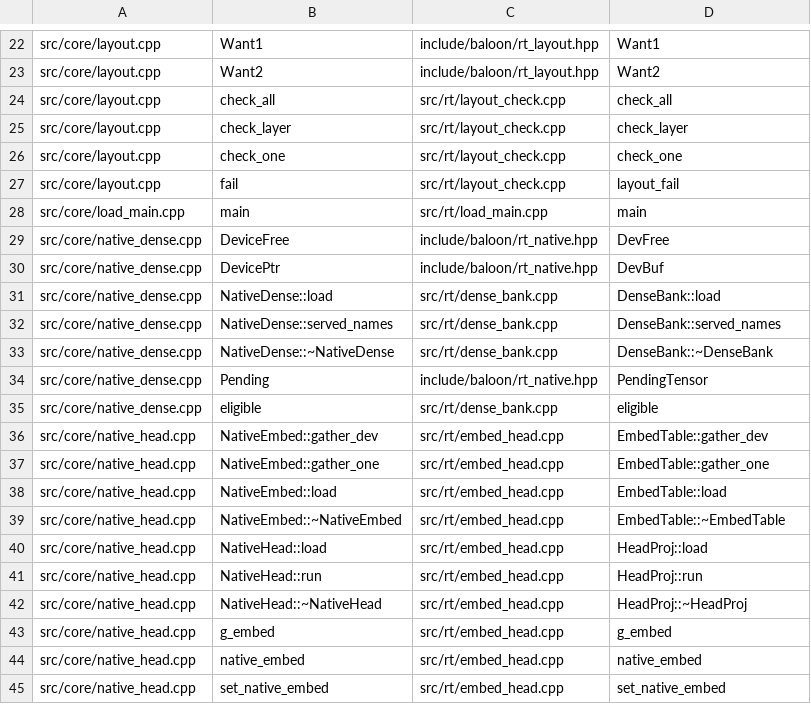
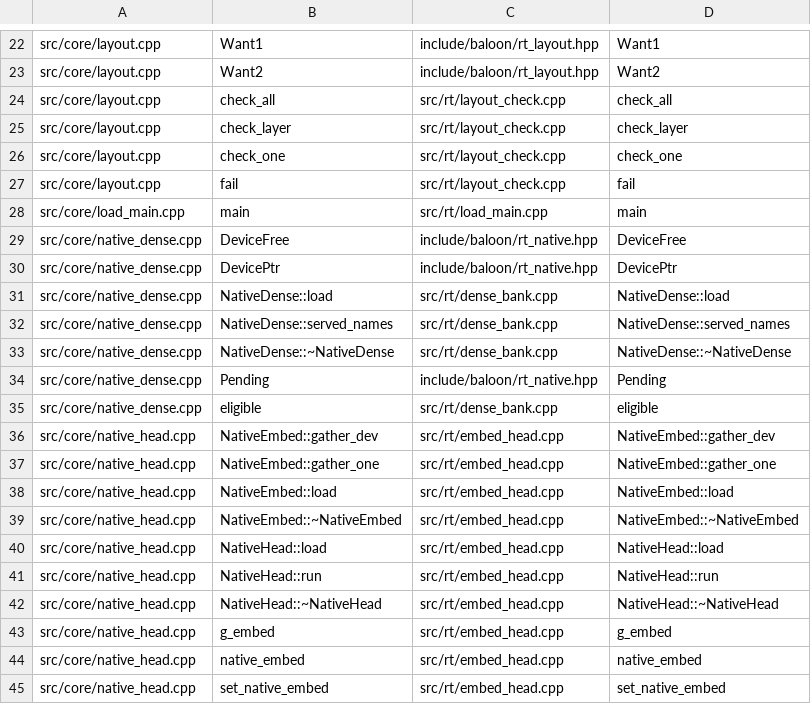
Before and after one commit to zeng-bin3123/baloon, a TSV file: .einsteinOS/port/pe1ab8a4555.tsv, drawn as a sheet; only a part is shown, gaps mark what is left out; the diff covers the shown part only.

```diff
--- a/.einsteinOS/port/pe1ab8a4555.tsv
+++ b/.einsteinOS/port/pe1ab8a4555.tsv
@@ -26,18 +26,18 @@ src/core/layout.cpp	check_layer	src/rt/layout_check.cpp	check_layer
 src/core/layout.cpp	check_one	src/rt/layout_check.cpp	check_one
-src/core/layout.cpp	fail	src/rt/layout_check.cpp	layout_fail
+src/core/layout.cpp	fail	src/rt/layout_check.cpp	fail
 src/core/load_main.cpp	main	src/rt/load_main.cpp	main
-src/core/native_dense.cpp	DeviceFree	include/baloon/rt_native.hpp	DevFree
-src/core/native_dense.cpp	DevicePtr	include/baloon/rt_native.hpp	DevBuf
-src/core/native_dense.cpp	NativeDense::load	src/rt/dense_bank.cpp	DenseBank::load
-src/core/native_dense.cpp	NativeDense::served_names	src/rt/dense_bank.cpp	DenseBank::served_names
-src/core/native_dense.cpp	NativeDense::~NativeDense	src/rt/dense_bank.cpp	DenseBank::~DenseBank
-src/core/native_dense.cpp	Pending	include/baloon/rt_native.hpp	PendingTensor
+src/core/native_dense.cpp	DeviceFree	include/baloon/rt_native.hpp	DeviceFree
+src/core/native_dense.cpp	DevicePtr	include/baloon/rt_native.hpp	DevicePtr
+src/core/native_dense.cpp	NativeDense::load	src/rt/dense_bank.cpp	NativeDense::load
+src/core/native_dense.cpp	NativeDense::served_names	src/rt/dense_bank.cpp	NativeDense::served_names
+src/core/native_dense.cpp	NativeDense::~NativeDense	src/rt/dense_bank.cpp	NativeDense::~NativeDense
+src/core/native_dense.cpp	Pending	include/baloon/rt_native.hpp	Pending
 src/core/native_dense.cpp	eligible	src/rt/dense_bank.cpp	eligible
-src/core/native_head.cpp	NativeEmbed::gather_dev	src/rt/embed_head.cpp	EmbedTable::gather_dev
-src/core/native_head.cpp	NativeEmbed::gather_one	src/rt/embed_head.cpp	EmbedTable::gather_one
-src/core/native_head.cpp	NativeEmbed::load	src/rt/embed_head.cpp	EmbedTable::load
-src/core/native_head.cpp	NativeEmbed::~NativeEmbed	src/rt/embed_head.cpp	EmbedTable::~EmbedTable
-src/core/native_head.cpp	NativeHead::load	src/rt/embed_head.cpp	HeadProj::load
-src/core/native_head.cpp	NativeHead::run	src/rt/embed_head.cpp	HeadProj::run
-src/core/native_head.cpp	NativeHead::~NativeHead	src/rt/embed_head.cpp	HeadProj::~HeadProj
+src/core/native_head.cpp	NativeEmbed::gather_dev	src/rt/embed_head.cpp	NativeEmbed::gather_dev
+src/core/native_head.cpp	NativeEmbed::gather_one	src/rt/embed_head.cpp	NativeEmbed::gather_one
+src/core/native_head.cpp	NativeEmbed::load	src/rt/embed_head.cpp	NativeEmbed::load
+src/core/native_head.cpp	NativeEmbed::~NativeEmbed	src/rt/embed_head.cpp	NativeEmbed::~NativeEmbed
+src/core/native_head.cpp	NativeHead::load	src/rt/embed_head.cpp	NativeHead::load
+src/core/native_head.cpp	NativeHead::run	src/rt/embed_head.cpp	NativeHead::run
+src/core/native_head.cpp	NativeHead::~NativeHead	src/rt/embed_head.cpp	NativeHead::~NativeHead
 src/core/native_head.cpp	g_embed	src/rt/embed_head.cpp	g_embed
```
Also changed, not shown: 19 edited cells elsewhere in this file, 18 other files.
